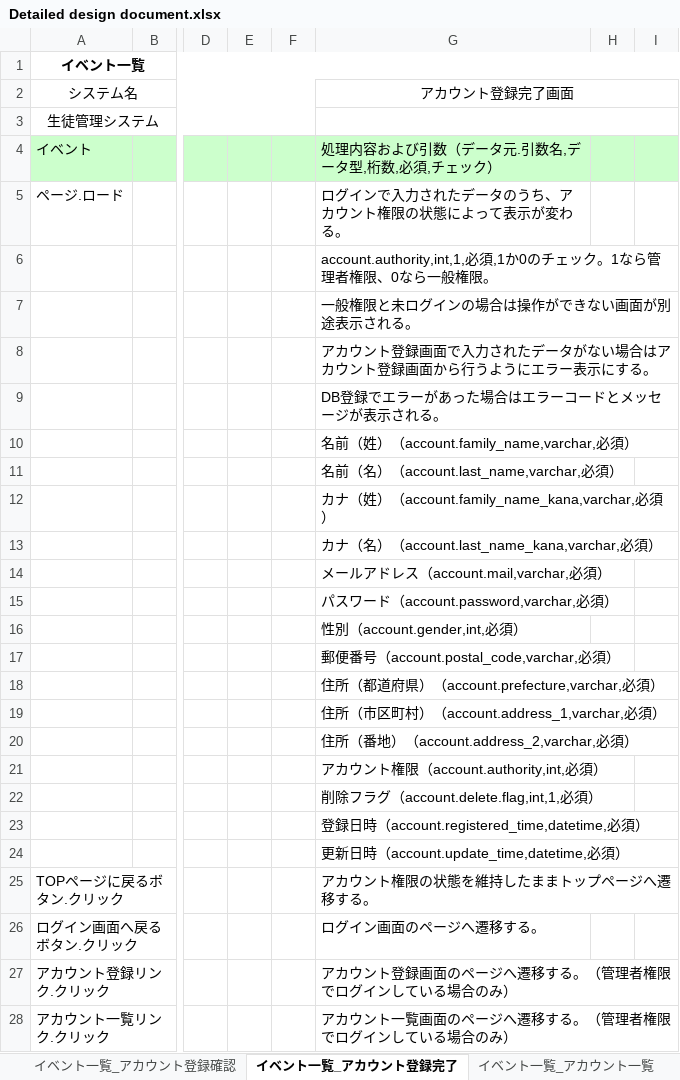
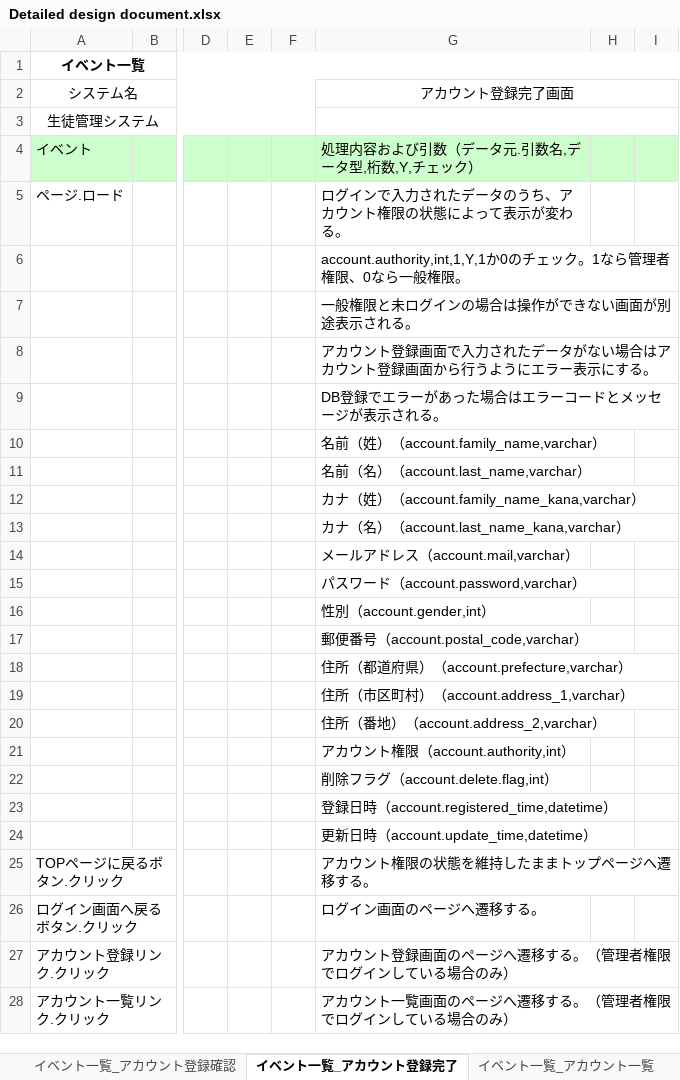
Before and after one commit to test-saitomini/7-Programming-exercises, an Excel workbook: Detailed design document.xlsx, sheet イベント一覧_アカウント登録完了, drawn as a sheet; only a part is shown, gaps mark what is left out; values as stored, in another font and other column widths than the file's, no borders; the diff names each change by its address in the sheet, - before the commit and + after, or states it on an @@ line.

```diff
--- a/Detailed design document.xlsx (sheet イベント一覧_アカウント登録完了)
+++ b/Detailed design document.xlsx (sheet イベント一覧_アカウント登録完了)
-G4: 処理内容および引数（データ元.引数名,データ型,桁数,必須,チェック）
+G4: 処理内容および引数（データ元.引数名,データ型,桁数,Y,チェック）
-G6: account.authority,int,1,必須,1か0のチ…
+G6: account.authority,int,1,Y,1か0のチ…
-G10: 名前（姓）（account.family_name,varchar,必須）
+G10: 名前（姓）（account.family_name,varchar）
-G11: 名前（名）（account.last_name,varchar,必須）
+G11: 名前（名）（account.last_name,varchar）
-G12: カナ（姓）（account.family_name_kana,varchar,必須）
+G12: カナ（姓）（account.family_name_kana,varchar）
-G13: カナ（名）（account.last_name_kana,varchar,必須）
+G13: カナ（名）（account.last_name_kana,varchar）
-G14: メールアドレス（account.mail,varchar,必須）
+G14: メールアドレス（account.mail,varchar）
-G15: パスワード（account.password,varchar,必須）
+G15: パスワード（account.password,varchar）
-G16: 性別（account.gender,int,必須）
+G16: 性別（account.gender,int）
-G17: 郵便番号（account.postal_code,varchar,必須）
+G17: 郵便番号（account.postal_code,varchar）
-G18: 住所（都道府県）（account.prefecture,varchar,必須）
+G18: 住所（都道府県）（account.prefecture,varchar）
-G19: 住所（市区町村）（account.address_1,varchar,必須）
+G19: 住所（市区町村）（account.address_1,varchar）
-G20: 住所（番地）（account.address_2,varchar,必須）
+G20: 住所（番地）（account.address_2,varchar）
-G21: アカウント権限（account.authority,int,必須）
+G21: アカウント権限（account.authority,int）
-G22: 削除フラグ（account.delete.flag,int,1,必須）
+G22: 削除フラグ（account.delete.flag,int）
-G23: 登録日時（account.registered_time,datetime,必須）
+G23: 登録日時（account.registered_time,datetime）
-G24: 更新日時（account.update_time,datetime,必須）
+G24: 更新日時（account.update_time,datetime）
```
Also changed, not shown: sheet イベント一覧_アカウント一覧, sheet イベント一覧_アカウント削除, sheet イベント一覧_アカウント更新完了, sheet イベント一覧_アカウント登録, sheet イベント一覧_アカウント更新, sheet イベント一覧_アカウント更新確認, 3 more sheets.
